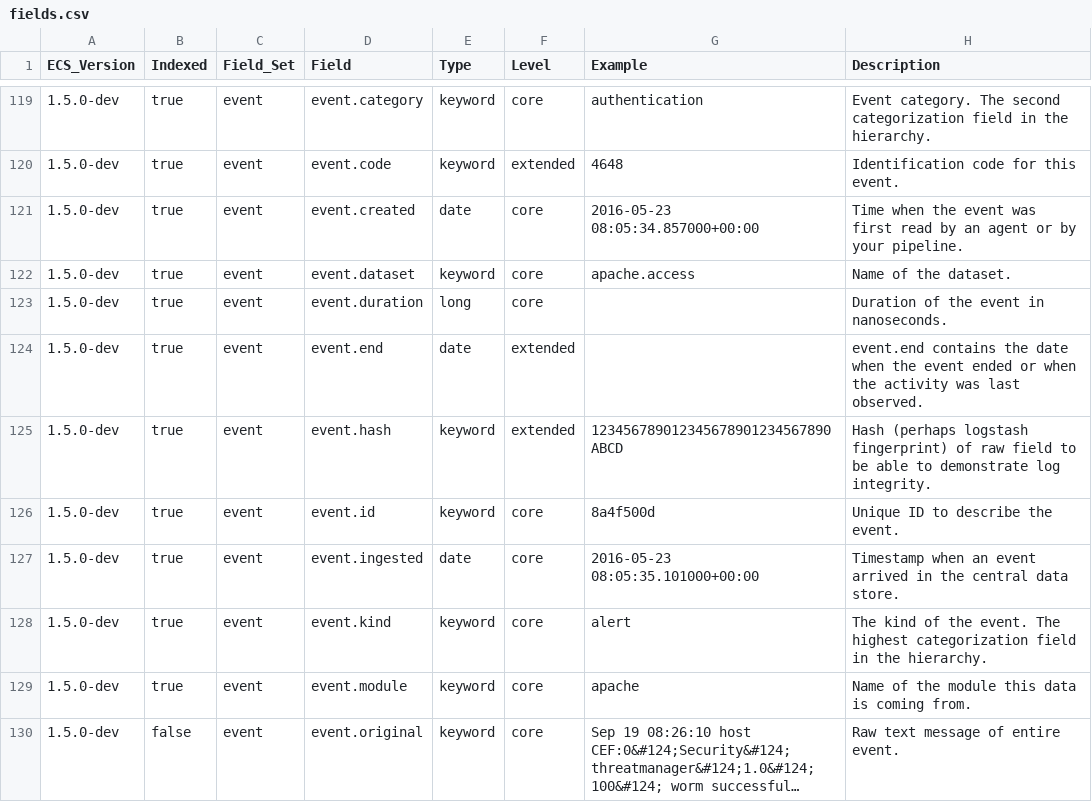
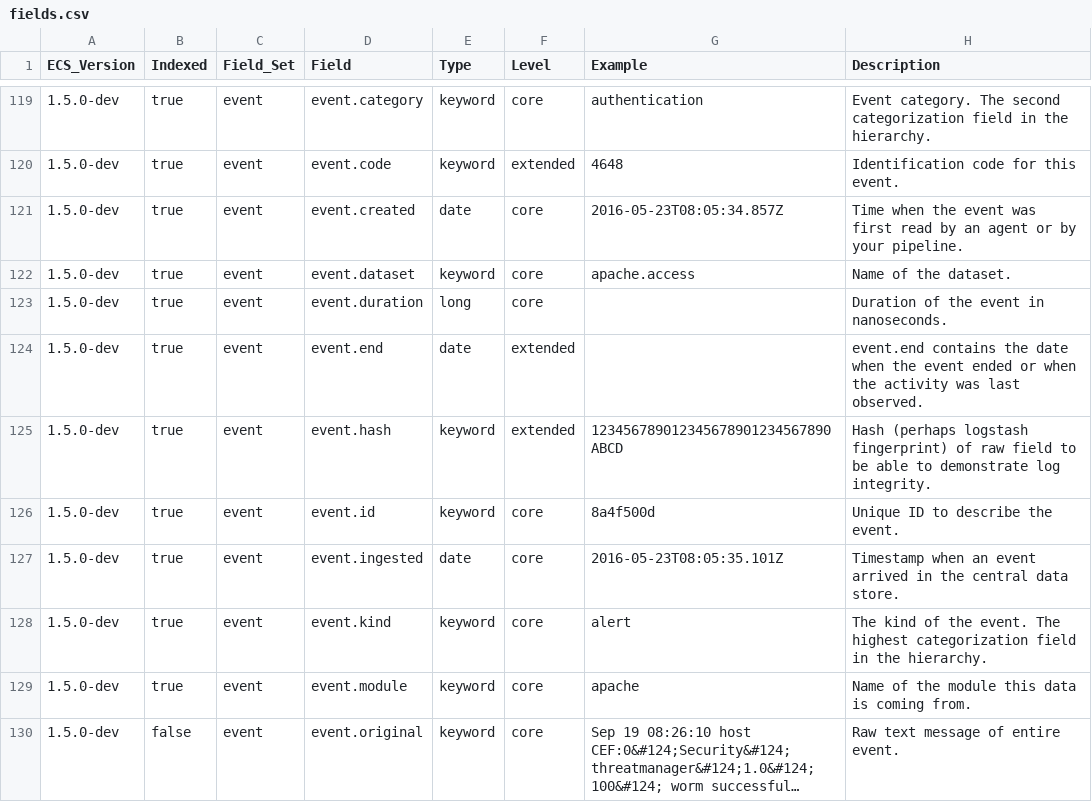
Before and after one commit to elastic/ecs, a CSV file: generated/csv/fields.csv, drawn as a sheet; only a part is shown, gaps mark what is left out; long unchanged cells end in ….

Commit message:
Quote the timestamp examples in event.yml

```diff
--- a/generated/csv/fields.csv
+++ b/generated/csv/fields.csv
@@ -120,3 +120,3 @@ ECS_Version,Indexed,Field_Set,Field,Type,Level,Example,Description
 1.5.0-dev,true,event,event.code,keyword,extended,4648,Identification code for this event.
-1.5.0-dev,true,event,event.created,date,core,2016-05-23 08:05:34.857000+00:00,Time when the event was first read by an agent or by your pipeline.
+1.5.0-dev,true,event,event.created,date,core,2016-05-23T08:05:34.857Z,Time when the event was first read by an agent or by your pipeline.
 1.5.0-dev,true,event,event.dataset,keyword,core,apache.access,Name of the dataset.
@@ -126,3 +126,3 @@ ECS_Version,Indexed,Field_Set,Field,Type,Level,Example,Description
 1.5.0-dev,true,event,event.id,keyword,core,8a4f500d,Unique ID to describe the event.
-1.5.0-dev,true,event,event.ingested,date,core,2016-05-23 08:05:35.101000+00:00,Timestamp when an event arrived in the central data store.
+1.5.0-dev,true,event,event.ingested,date,core,2016-05-23T08:05:35.101Z,Timestamp when an event arrived in the central data store.
 1.5.0-dev,true,event,event.kind,keyword,core,alert,The kind of the event. The highest categorization field in the hierarchy.
```
Also changed, not shown: 5 other files.
